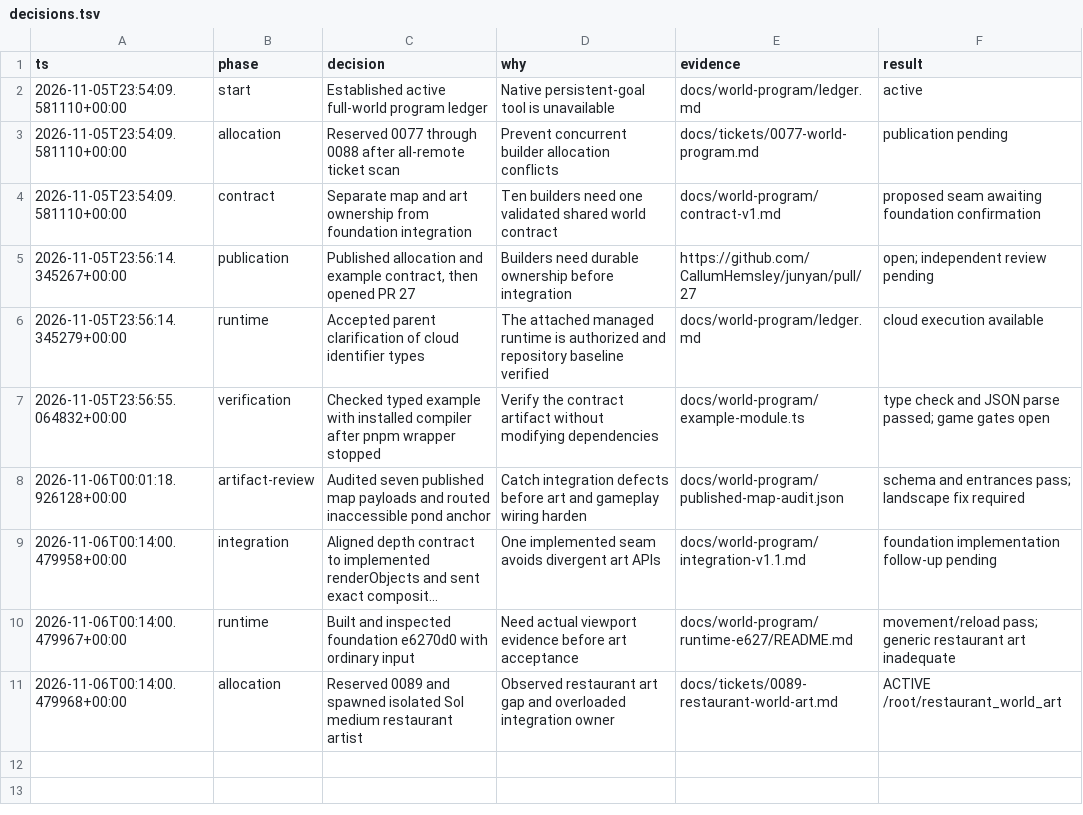
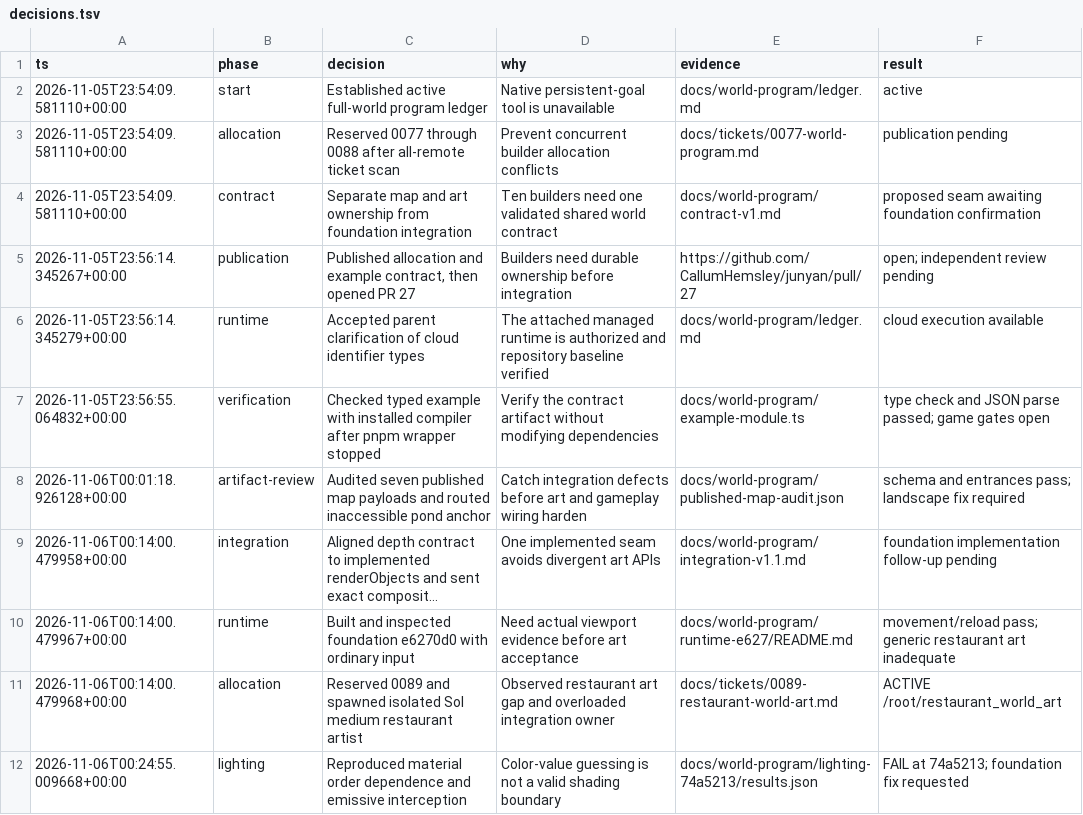
Before and after one commit to CallumHemsley/junyan, a TSV file: docs/world-program/decisions.tsv, drawn as a sheet; long unchanged cells end in ….

Commit message:
docs(world): reproduce lighting order dependence and emissive interception

```diff
--- a/docs/world-program/decisions.tsv
+++ b/docs/world-program/decisions.tsv
@@ -11 +11,2 @@ ts	phase	decision	why	evidence	result
 2026-11-06T00:14:00.479968+00:00	allocation	Reserved 0089 and spawned isolated Sol medium restaurant artist	Observed restaurant art gap and overloaded integration owner	docs/tickets/0089-restaurant-world-art.md	ACTIVE /root/restaurant_world_art
+2026-11-06T00:24:55.009668+00:00	lighting	Reproduced material order dependence and emissive interception	Color-value guessing is not a valid shading boundary	docs/world-program/lighting-74a5213/results.json	FAIL at 74a5213; foundation fix requested
```
Also changed, not shown: 4 other files.
